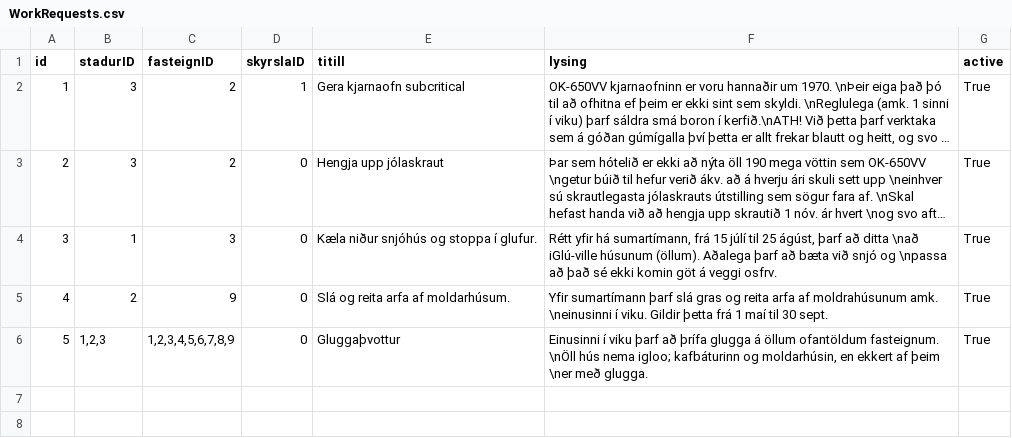
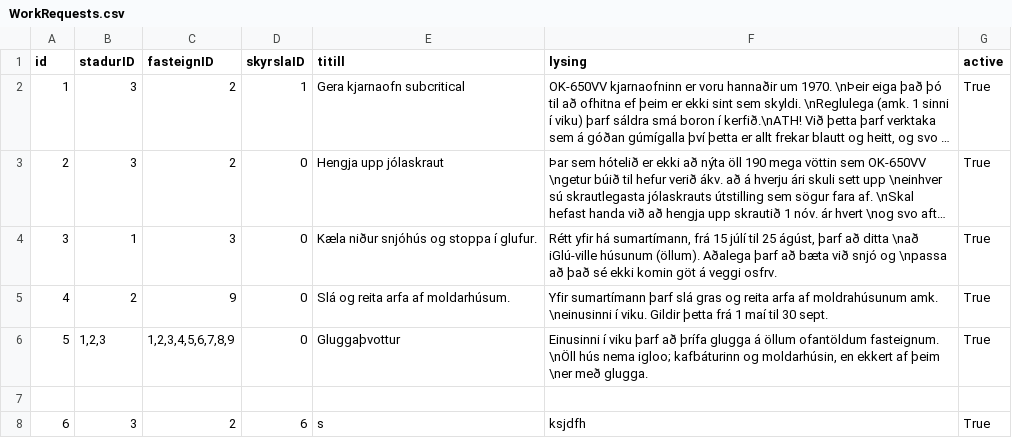
Before and after one commit to OliverMani/HR-verklegt1, a CSV file: csv_files/WorkRequests.csv, drawn as a sheet; long unchanged cells end in …; the diff names each change by its address in the sheet, - before the commit and + after, or states it on an @@ line.

```diff
--- a/csv_files/WorkRequests.csv
+++ b/csv_files/WorkRequests.csv
+row 7: (empty)
+row 8: 6 | 3 | 2 | 6 | s | ksjdfh | True
```
Also changed, not shown: 5 other files.
